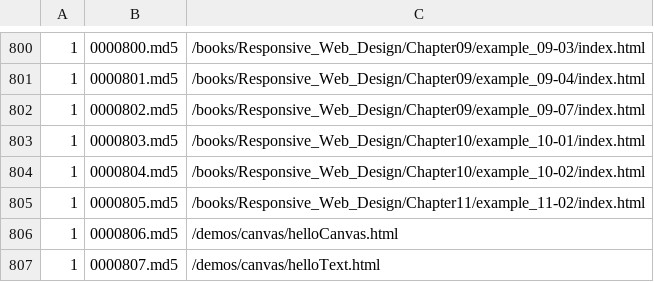
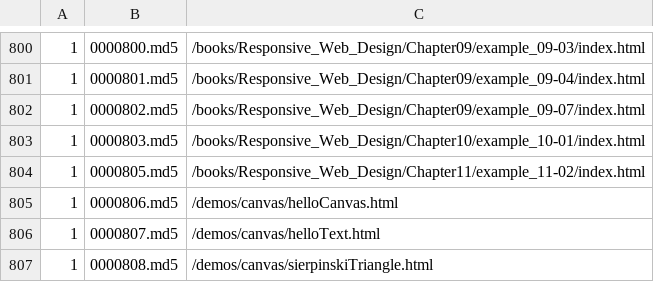
Before and after one commit to anpham6/squared, a CSV file: md5/data.csv, drawn as a sheet; only a part is shown, gaps mark what is left out; the shorter side is filled out with more unchanged rows; the diff names each change by its address in the sheet, - before the commit and + after, or states it on an @@ line.

```diff
--- a/md5/data.csv
+++ b/md5/data.csv
-row 804: 1 | 0000804.md5 | /books/Responsive_Web_Design/Chapter10/example_10-02/index.html
```
Also changed, not shown: 33 other files.
